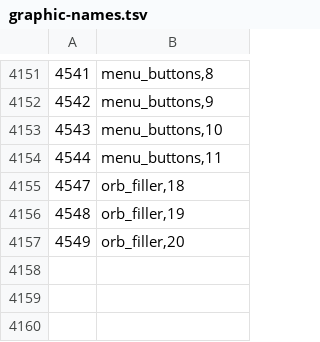
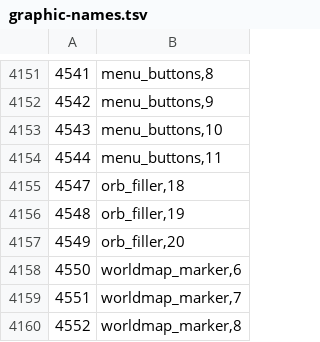
Before and after one commit to ThatGamerBlue/cs2-decompiler, a TSV file: src/main/resources/org/runestar/cs2/graphic-names.tsv, drawn as a sheet; only a part is shown, gaps mark what is left out; the diff names each change by its address in the sheet, - before the commit and + after, or states it on an @@ line.

```diff
--- a/src/main/resources/org/runestar/cs2/graphic-names.tsv
+++ b/src/main/resources/org/runestar/cs2/graphic-names.tsv
+row 4158: 4550 | worldmap_marker,6
+row 4159: 4551 | worldmap_marker,7
+row 4160: 4552 | worldmap_marker,8
```
Also changed, not shown: src/main/resources/org/runestar/cs2/dbtable-types.tsv, src/main/resources/org/runestar/cs2/param-types.tsv, 2 other files.
